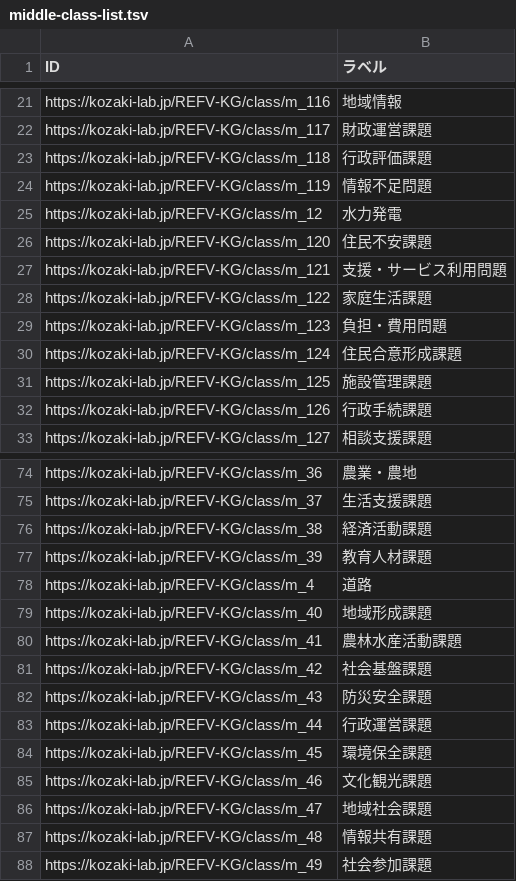
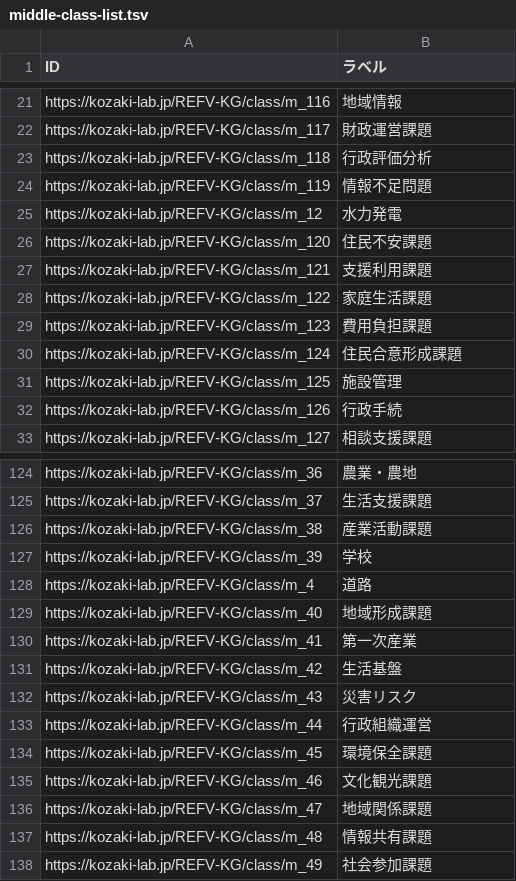
Before and after one commit to GP23A134/2025FujitaPages, a TSV file: docs/data/output/middle-class-list.tsv, drawn as a sheet; only a part is shown, gaps mark what is left out; the diff covers the shown part only.

```diff
--- a/docs/data/output/middle-class-list.tsv
+++ b/docs/data/output/middle-class-list.tsv
@@ -22,3 +22,3 @@ https://kozaki-lab.jp/REFV-KG/class/m_116	地域情報
 https://kozaki-lab.jp/REFV-KG/class/m_117	財政運営課題
-https://kozaki-lab.jp/REFV-KG/class/m_118	行政評価課題
+https://kozaki-lab.jp/REFV-KG/class/m_118	行政評価分析
 https://kozaki-lab.jp/REFV-KG/class/m_119	情報不足問題
@@ -26,8 +26,8 @@ https://kozaki-lab.jp/REFV-KG/class/m_12	水力発電
 https://kozaki-lab.jp/REFV-KG/class/m_120	住民不安課題
-https://kozaki-lab.jp/REFV-KG/class/m_121	支援・サービス利用問題
+https://kozaki-lab.jp/REFV-KG/class/m_121	支援利用課題
 https://kozaki-lab.jp/REFV-KG/class/m_122	家庭生活課題
-https://kozaki-lab.jp/REFV-KG/class/m_123	負担・費用問題
+https://kozaki-lab.jp/REFV-KG/class/m_123	費用負担課題
 https://kozaki-lab.jp/REFV-KG/class/m_124	住民合意形成課題
-https://kozaki-lab.jp/REFV-KG/class/m_125	施設管理課題
-https://kozaki-lab.jp/REFV-KG/class/m_126	行政手続課題
+https://kozaki-lab.jp/REFV-KG/class/m_125	施設管理
+https://kozaki-lab.jp/REFV-KG/class/m_126	行政手続
 https://kozaki-lab.jp/REFV-KG/class/m_127	相談支援課題
@@ -75,13 +125,13 @@ https://kozaki-lab.jp/REFV-KG/class/m_36	農業・農地
 https://kozaki-lab.jp/REFV-KG/class/m_37	生活支援課題
-https://kozaki-lab.jp/REFV-KG/class/m_38	経済活動課題
-https://kozaki-lab.jp/REFV-KG/class/m_39	教育人材課題
+https://kozaki-lab.jp/REFV-KG/class/m_38	産業活動課題
+https://kozaki-lab.jp/REFV-KG/class/m_39	学校
 https://kozaki-lab.jp/REFV-KG/class/m_4	道路
 https://kozaki-lab.jp/REFV-KG/class/m_40	地域形成課題
-https://kozaki-lab.jp/REFV-KG/class/m_41	農林水産活動課題
-https://kozaki-lab.jp/REFV-KG/class/m_42	社会基盤課題
-https://kozaki-lab.jp/REFV-KG/class/m_43	防災安全課題
-https://kozaki-lab.jp/REFV-KG/class/m_44	行政運営課題
+https://kozaki-lab.jp/REFV-KG/class/m_41	第一次産業
+https://kozaki-lab.jp/REFV-KG/class/m_42	生活基盤
+https://kozaki-lab.jp/REFV-KG/class/m_43	災害リスク
+https://kozaki-lab.jp/REFV-KG/class/m_44	行政組織運営
 https://kozaki-lab.jp/REFV-KG/class/m_45	環境保全課題
 https://kozaki-lab.jp/REFV-KG/class/m_46	文化観光課題
-https://kozaki-lab.jp/REFV-KG/class/m_47	地域社会課題
+https://kozaki-lab.jp/REFV-KG/class/m_47	地域関係課題
 https://kozaki-lab.jp/REFV-KG/class/m_48	情報共有課題
```
Also changed, not shown: 50 added rows and 2 edited cells elsewhere in this file, 16 other files.
